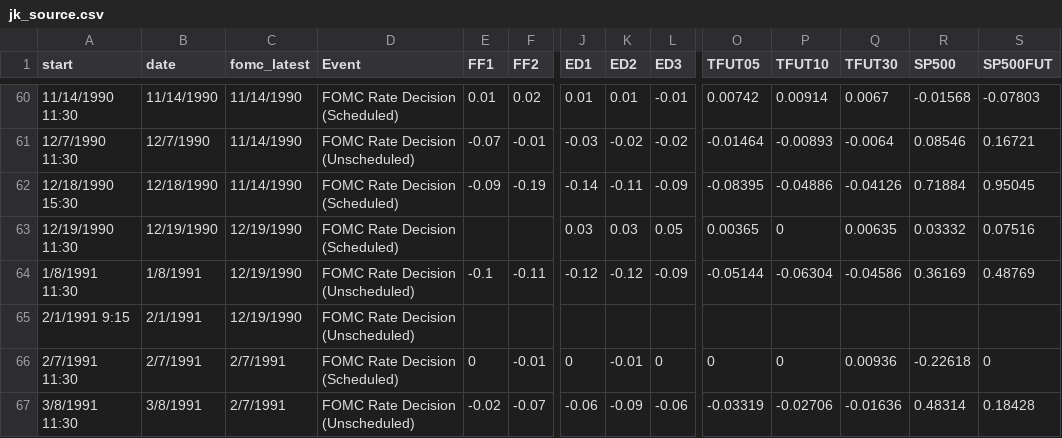
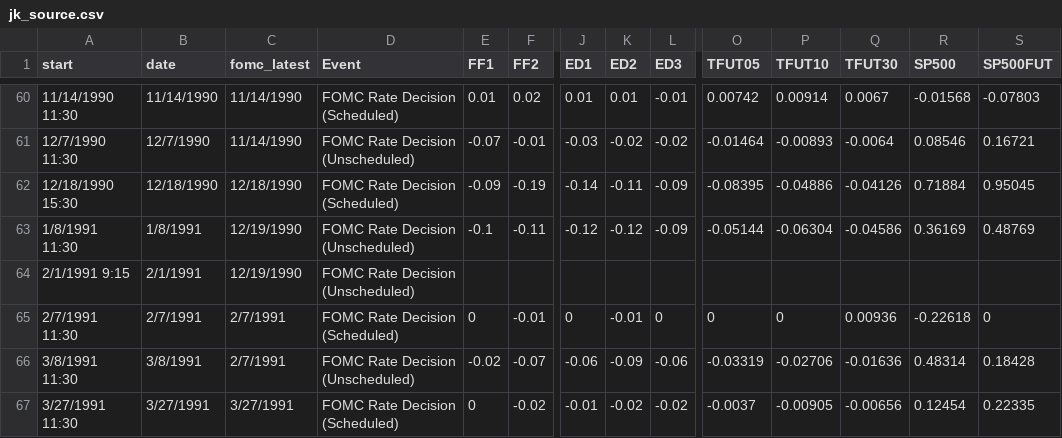
Before and after one commit to paulbousquet/GBMPSurprise, a CSV file: jk_source.csv, drawn as a sheet; only a part is shown, gaps mark what is left out; the shorter side is filled out with more unchanged rows; rows hold the shown columns only; the diff names each change by its address in the sheet, - before the commit and + after, or states it on an @@ line.

Commit message:
Add files via upload

```diff
--- a/jk_source.csv
+++ b/jk_source.csv
-C62 (fomc_latest): 11/14/1990
+C62 (fomc_latest): 12/18/1990
-row 63: 12/19/1990 11:30 | 12/19/1990 | 12/19/1990 | FOMC Rate Decision (Scheduled) |  |  | 0.03 | 0.03 | 0.05 | 0.00365 | 0 | 0.00635 | 0.03332 | 0.07516
```
